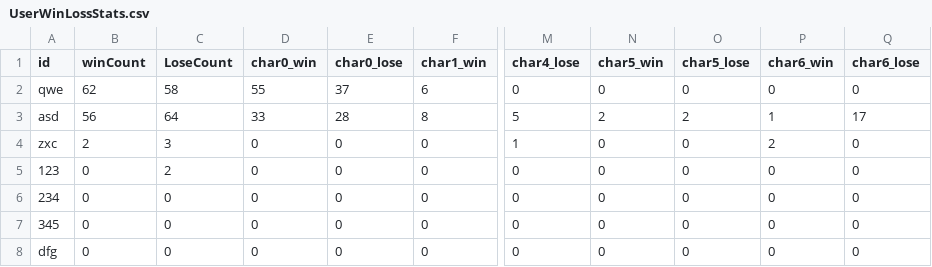
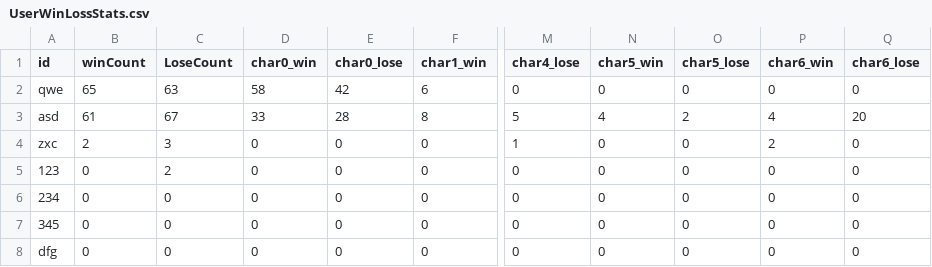
Before and after one commit to YSL-RyuDo/BnBServer, a CSV file: TeamOFYServer/UserWinLossStats.csv, drawn as a sheet; only a part is shown, gaps mark what is left out; the diff names each change by its address in the sheet, - before the commit and + after, or states it on an @@ line.

```diff
--- a/TeamOFYServer/UserWinLossStats.csv
+++ b/TeamOFYServer/UserWinLossStats.csv
-B2 (winCount): 62
+B2 (winCount): 65
-C2 (LoseCount): 58
+C2 (LoseCount): 63
-D2 (char0_win): 55
+D2 (char0_win): 58
-E2 (char0_lose): 37
+E2 (char0_lose): 42
-B3 (winCount): 56
+B3 (winCount): 61
-C3 (LoseCount): 64
+C3 (LoseCount): 67
-N3 (char5_win): 2
+N3 (char5_win): 4
-P3 (char6_win): 1
+P3 (char6_win): 4
-Q3 (char6_lose): 17
+Q3 (char6_lose): 20
```
Also changed, not shown: TeamOFYServer/UserProfile.csv, 1 other file.
